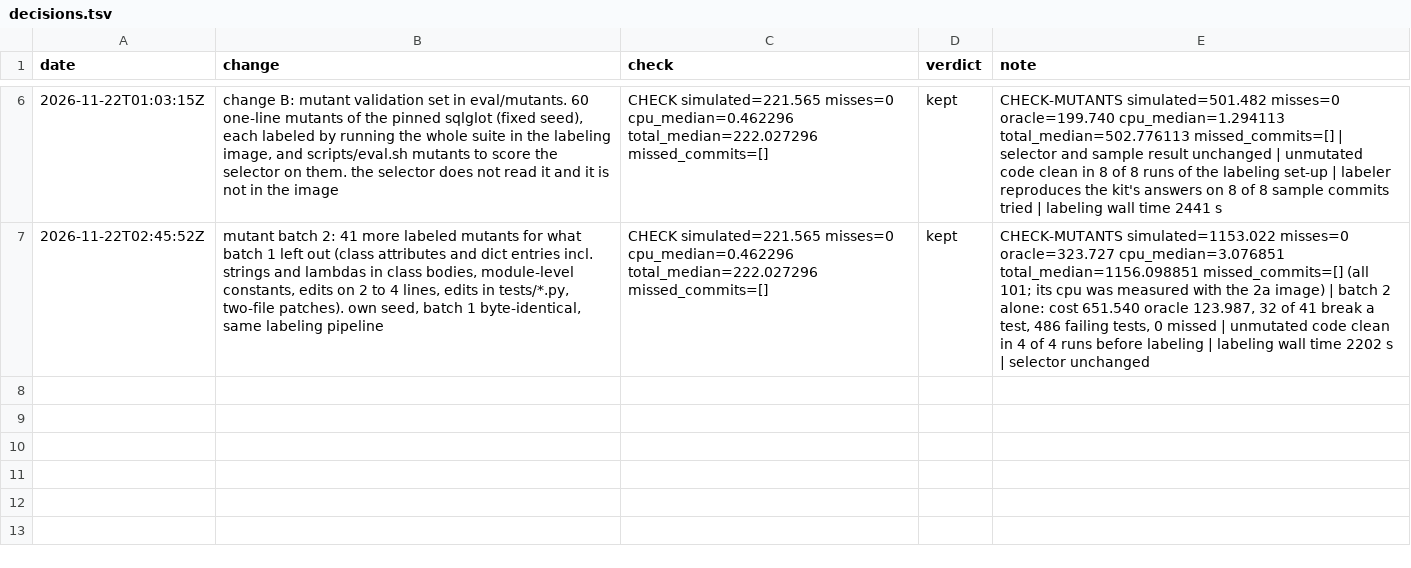
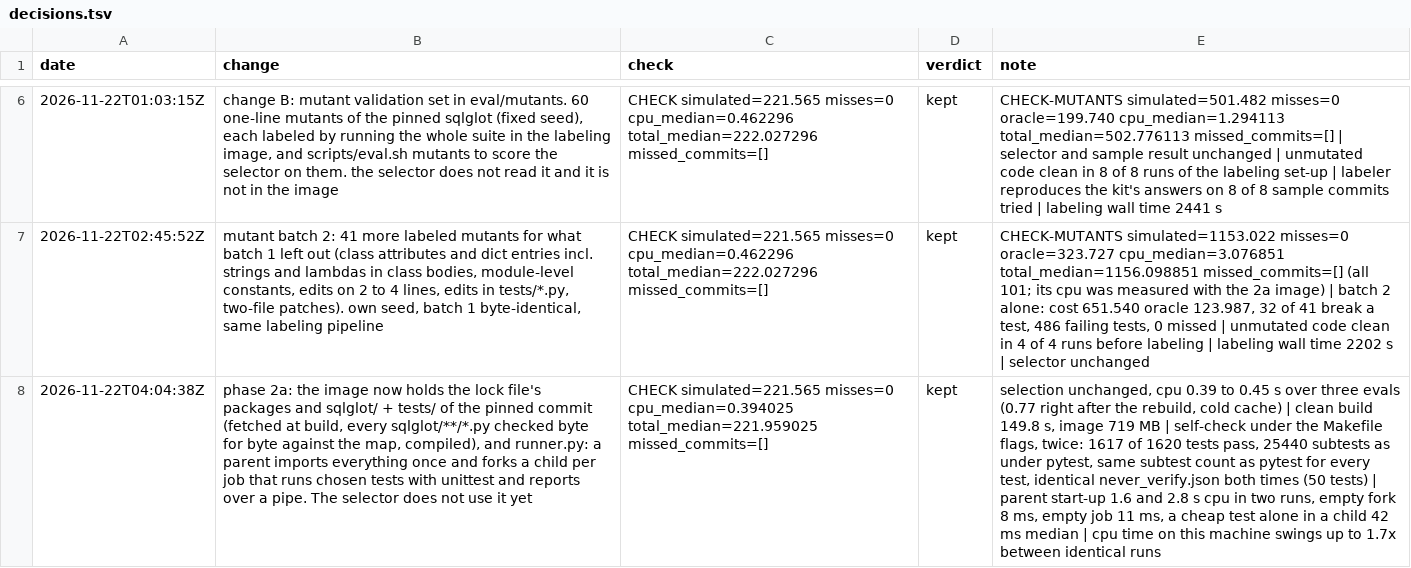
Before and after one commit to OliverTTran123/blast-radius, a TSV file: decisions.tsv, drawn as a sheet; only a part is shown, gaps mark what is left out; the diff names each change by its address in the sheet, - before the commit and + after, or states it on an @@ line.

Commit message:
Phase 2a: the image can run sqlglot's tests, and a runner forks one child per job
Image: the packages of requirements.lock and sqlglot at the pinned commit, fetched from its own repository while building. tools/image/check_pinned.py stops the build unless every sqlglot/**/*.py is byte for byte the file in map/sources.bin; it keeps sqlglot/ and tests/ in /app/pinned, compiled as unchecked hash-based .pyc and readable by any user. Clean build 149.8 s, 719 MB.

runner.py: a parent imports every sqlglot module and every test module once. Each job gets a forked child that runs its tests with unittest, at pytest's stack depth, and writes one letter per test to a pipe. A child that runs out of its wall budget, dies or sends no complete answer leaves its job unverified. The selector does not call it yet.

scripts/selfcheck.sh runs every test alone on the unpatched code under the Makefile's flags and writes map/never_verify.json: 50 tests the runner must never judge by running them, each with its reasons (25 start other processes, 21 ran an order-dependent statement, 3 need a file the image does not keep, 1 reads sqlglot source as text). Two full passes gave the same file. 1617 of 1620 tests pass, and every test runs the same number of subtests as under pytest (25440 in all).

CHECK simulated=221.565 misses=0 cpu_median=0.394025 total_median=221.959025 missed_commits=[]

CHECK-MUTANTS simulated=1153.022 misses=0 oracle=323.727 cpu_median=3.076851 total_median=1156.098851 missed_commits=[]

```diff
--- a/decisions.tsv
+++ b/decisions.tsv
+row 8: 2026-11-22T04:04:38Z | phase 2a: the image now holds the lock file's packages and sqlglot/ + tests/ of the pinned commit (fetched at build, every sqlglot/**/*.py checked byte for byte against the map, compiled), and runner.py: a parent imports everything once and forks a child per job that runs chosen tests with unittest and reports over a pipe. The selector does not use it yet | CHECK simulated=221.565 misses=0 cpu_median=0.394025 total_median=221.959025 missed_commits=[] | kept | selection unchanged, cpu 0.39 to 0.45 s over three evals (0.77 right after the rebuild, cold cache) | clean build 149.8 s, image 719 MB | self-check under the Makefile flags, twice: 1617 of 1620 tests pass, 25440 subtests as under pytest, same subtest count as pytest for every test, identical never_verify.json both times (50 tests) | parent start-up 1.6 and 2.8 s cpu in two runs, empty fork 8 ms, empty job 11 ms, a cheap test alone in a child 42 ms median | cpu time on this machine swings up to 1.7x between identical runs
```
Also changed, not shown: 10 other files.
